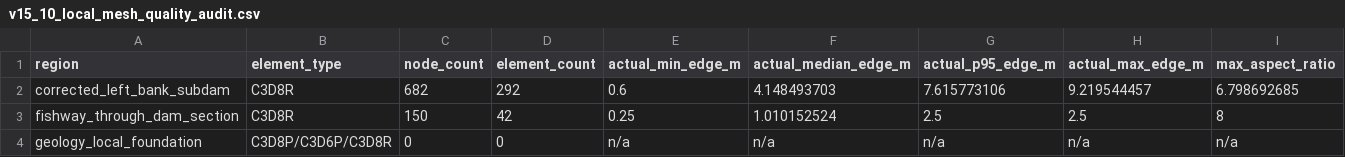
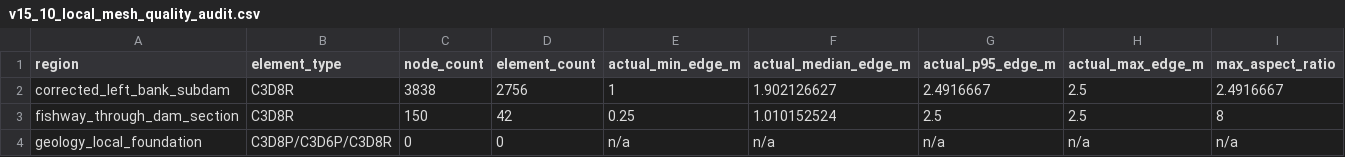
Before and after one commit to huleuu888-netizen/todo-list, a CSV file: abaqus-audit/3d-v15.10/v15_10_local_mesh_quality_audit.csv, drawn as a sheet; only a part is shown; the diff names each change by its address in the sheet, - before the commit and + after, or states it on an @@ line.

Commit message:
audit: refine v15.10 subdam local mesh

```diff
--- a/abaqus-audit/3d-v15.10/v15_10_local_mesh_quality_audit.csv
+++ b/abaqus-audit/3d-v15.10/v15_10_local_mesh_quality_audit.csv
-C2 (node_count): 682
+C2 (node_count): 3838
-D2 (element_count): 292
+D2 (element_count): 2756
-E2 (actual_min_edge_m): 0.6
+E2 (actual_min_edge_m): 1
-F2 (actual_median_edge_m): 4.148493703
+F2 (actual_median_edge_m): 1.902126627
-G2 (actual_p95_edge_m): 7.615773106
+G2 (actual_p95_edge_m): 2.4916667
-H2 (actual_max_edge_m): 9.219544457
+H2 (actual_max_edge_m): 2.5
-I2 (max_aspect_ratio): 6.798692685
+I2 (max_aspect_ratio): 2.4916667
```
Also changed, not shown: abaqus-audit/3d-v15.10/v15_10_geometry_change_audit.csv, abaqus-audit/3d-v15.10/v15_10_interface_audit.csv, 4 other files.
